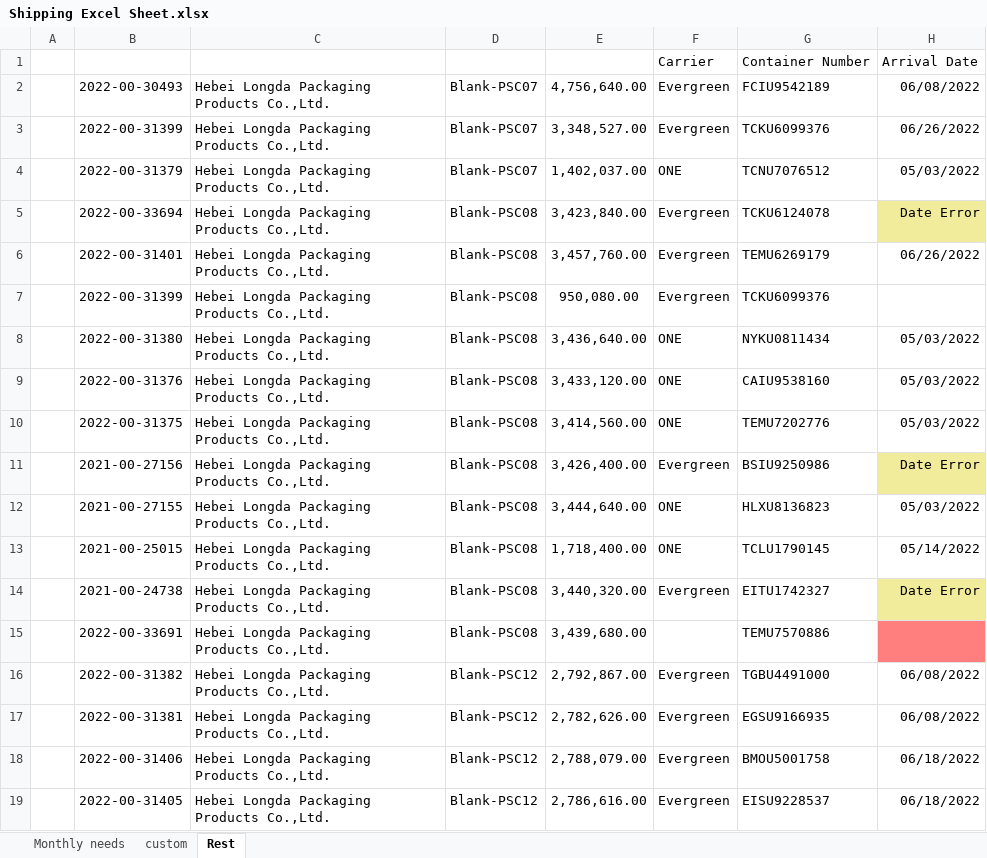
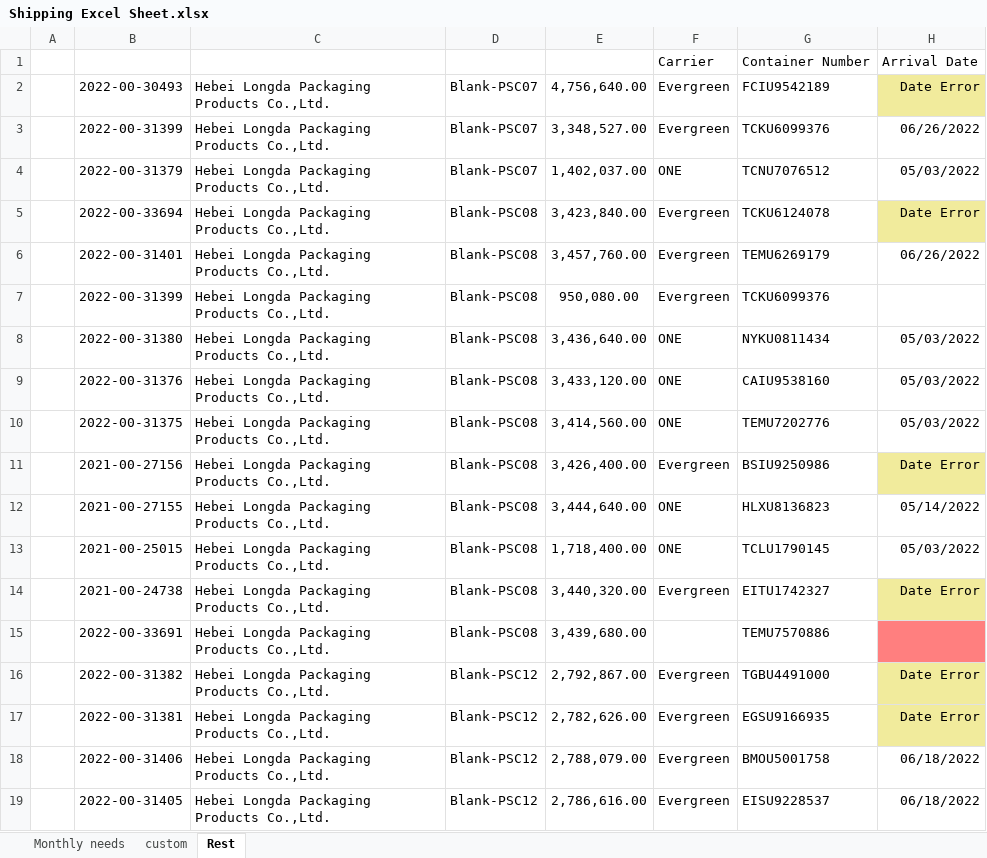
Before and after one commit to jimmat33/ecopax-shipping-updater, an Excel workbook: Shipping Excel Sheet.xlsx, sheet Rest, drawn as a sheet; only a part is shown; values as stored, in another font and other column widths than the file's, no borders; conditional formats not drawn; the diff covers the shown part only; the diff names each change by its address in the sheet, - before the commit and + after, or states it on an @@ line.

```diff
--- a/Shipping Excel Sheet.xlsx (sheet Rest)
+++ b/Shipping Excel Sheet.xlsx (sheet Rest)
-H2: 06/08/2022
+H2: Date Error
-H2 fill: none
+H2 fill: #F1EB9C
-H12: 05/03/2022
+H12: 05/14/2022
-H13: 05/14/2022
+H13: 05/03/2022
-H16:H17: 06/08/2022
+H16:H17: Date Error
-H16:H17 fill: none
+H16:H17 fill: #F1EB9C
```
Also changed, not shown: 6 added rows, 6 removed rows, 14 edited cells and cell formats elsewhere in this sheet, sheet custom, 2 other files.
